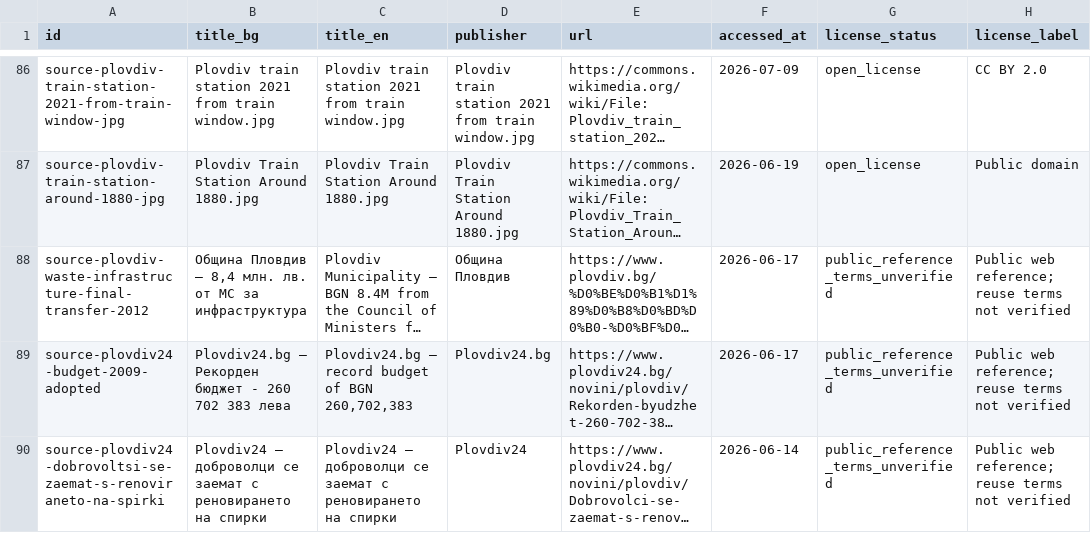
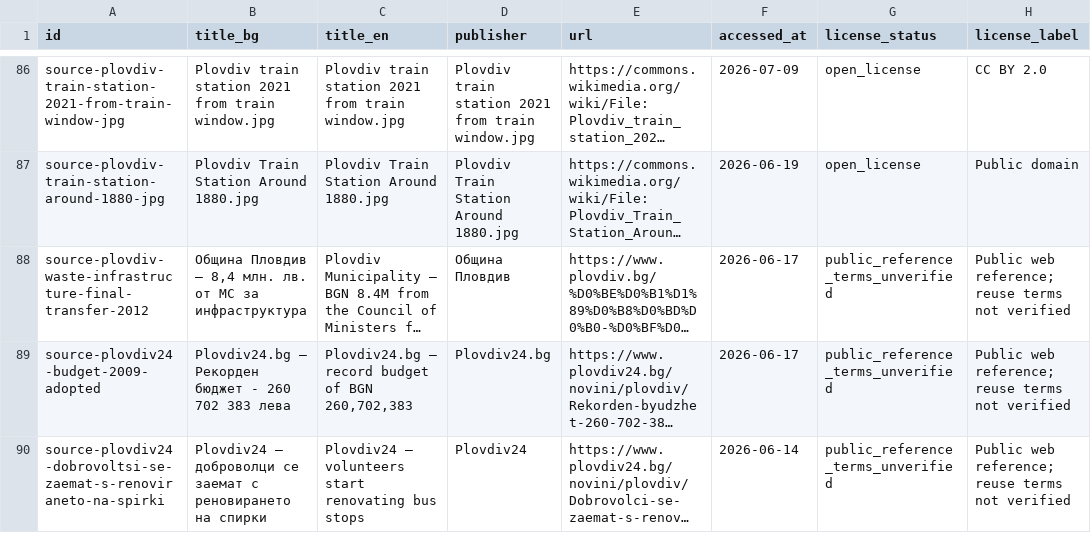
Before and after one commit to isavita/open-plovdiv, a CSV file: apps/web/public/data/history/csv/sources.csv, drawn as a sheet; only a part is shown, gaps mark what is left out; long unchanged cells end in …; the diff covers the shown part only; the diff names each change by its address in the sheet, - before the commit and + after, or states it on an @@ line.

Commit message:
Complete English place and source labels

```diff
--- a/apps/web/public/data/history/csv/sources.csv
+++ b/apps/web/public/data/history/csv/sources.csv
-C90 (title_en): Plovdiv24 — доброволци се заемат с реновирането на спирки
+C90 (title_en): Plovdiv24 — volunteers start renovating bus stops
```
Also changed, not shown: 6 edited cells elsewhere in this file, apps/web/public/data/history/csv/editorial-review.csv, apps/web/public/data/history/csv/places.csv, 46 other files.
